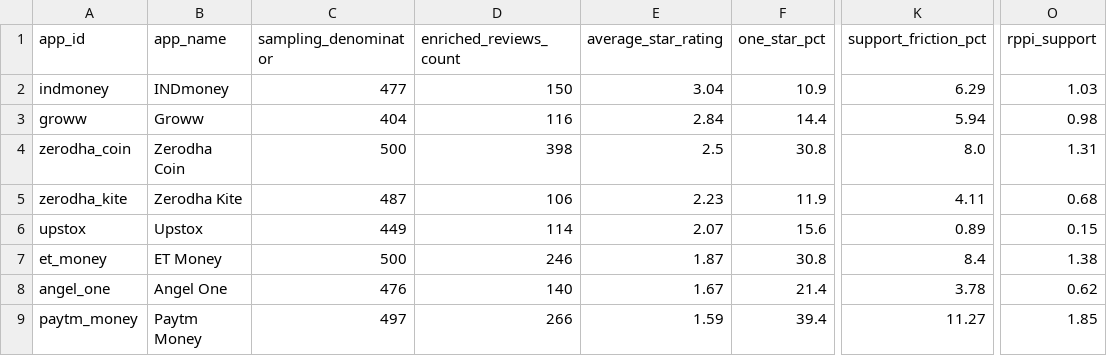
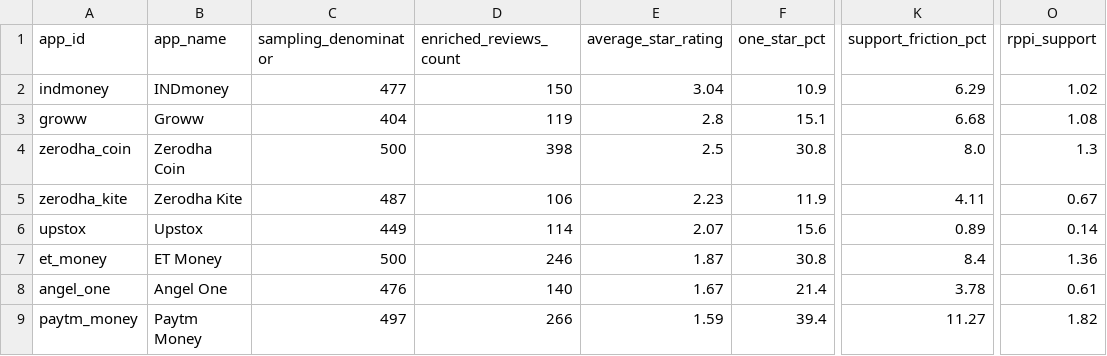
Before and after one commit to Arayie/GradProd, a CSV file: outputs/cross_app_benchmarks.csv, drawn as a sheet; only a part is shown, gaps mark what is left out; the diff names each change by its address in the sheet, - before the commit and + after, or states it on an @@ line.

```diff
--- a/outputs/cross_app_benchmarks.csv
+++ b/outputs/cross_app_benchmarks.csv
-O2 (rppi_support): 1.03
+O2 (rppi_support): 1.02
-D3 (enriched_reviews_count): 116
+D3 (enriched_reviews_count): 119
-E3 (average_star_rating): 2.84
+E3 (average_star_rating): 2.8
-F3 (one_star_pct): 14.4
+F3 (one_star_pct): 15.1
-K3 (support_friction_pct): 5.94
+K3 (support_friction_pct): 6.68
-O3 (rppi_support): 0.98
+O3 (rppi_support): 1.08
-O4 (rppi_support): 1.31
+O4 (rppi_support): 1.3
-O5 (rppi_support): 0.68
+O5 (rppi_support): 0.67
-O6 (rppi_support): 0.15
+O6 (rppi_support): 0.14
-O7 (rppi_support): 1.38
+O7 (rppi_support): 1.36
-O8 (rppi_support): 0.62
+O8 (rppi_support): 0.61
-O9 (rppi_support): 1.85
+O9 (rppi_support): 1.82
```
Also changed, not shown: outputs/collection_errors.csv, outputs/ingestion_runs.csv, 9 other files.
